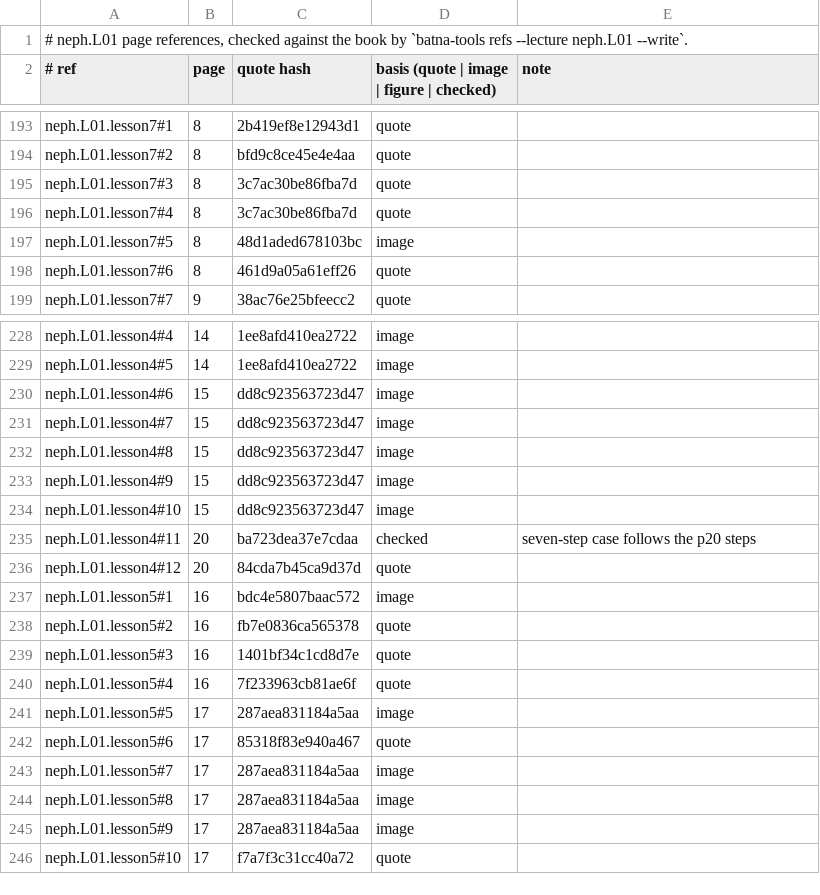
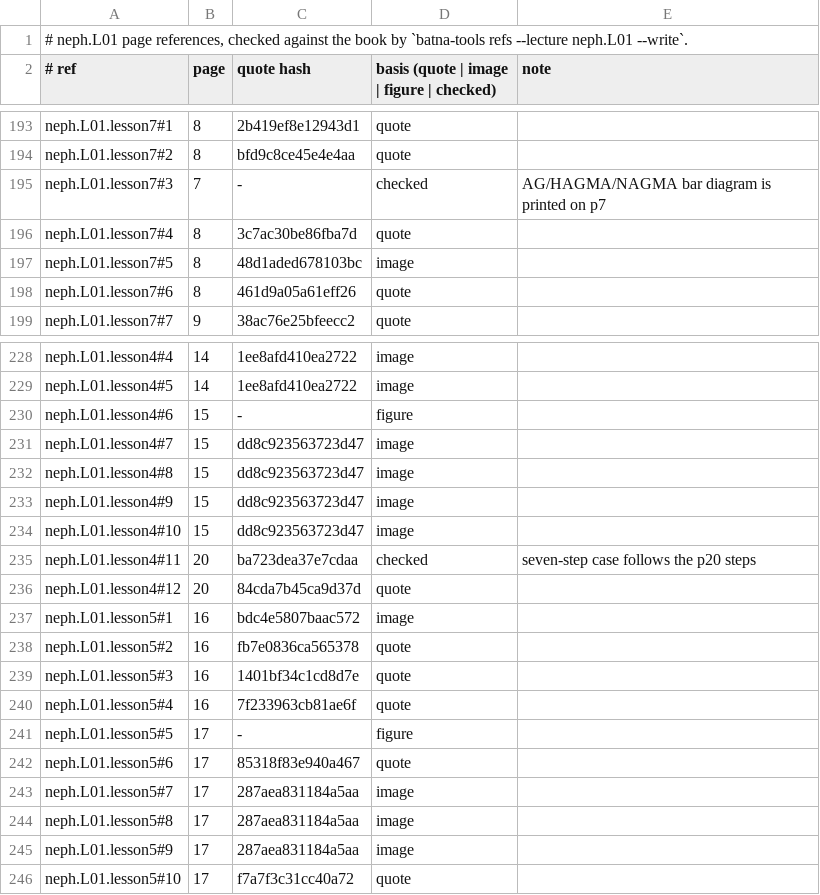
Before and after one commit to MohamedRef/Batna-app, a TSV file: content/book-refs/neph/L01.tsv, drawn as a sheet; only a part is shown, gaps mark what is left out.

Commit message:
neph.L01 book figures: 3 placed, 22 skipped (#983) (#1029)
Part of #983.

```diff
--- a/content/book-refs/neph/L01.tsv
+++ b/content/book-refs/neph/L01.tsv
@@ -194,3 +194,3 @@ neph.L01.lesson7#1	8	2b419ef8e12943d1	quote
 neph.L01.lesson7#2	8	bfd9c8ce45e4e4aa	quote	
-neph.L01.lesson7#3	8	3c7ac30be86fba7d	quote	
+neph.L01.lesson7#3	7	-	checked	AG/HAGMA/NAGMA bar diagram is printed on p7
 neph.L01.lesson7#4	8	3c7ac30be86fba7d	quote	
@@ -229,3 +229,3 @@ neph.L01.lesson4#4	14	1ee8afd410ea2722	image
 neph.L01.lesson4#5	14	1ee8afd410ea2722	image	
-neph.L01.lesson4#6	15	dd8c923563723d47	image	
+neph.L01.lesson4#6	15	-	figure	
 neph.L01.lesson4#7	15	dd8c923563723d47	image	
@@ -240,3 +240,3 @@ neph.L01.lesson5#3	16	1401bf34c1cd8d7e	quote
 neph.L01.lesson5#4	16	7f233963cb81ae6f	quote	
-neph.L01.lesson5#5	17	287aea831184a5aa	image	
+neph.L01.lesson5#5	17	-	figure	
 neph.L01.lesson5#6	17	85318f83e940a467	quote	
```
Also changed, not shown: 7 other files.
